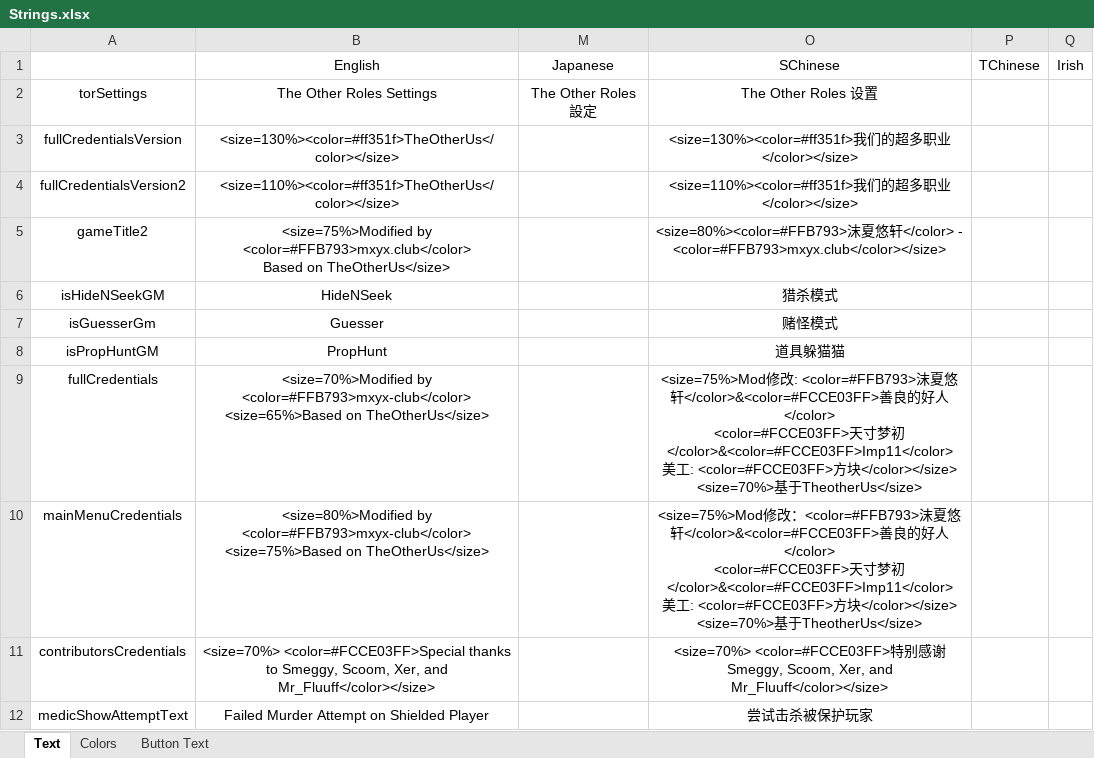
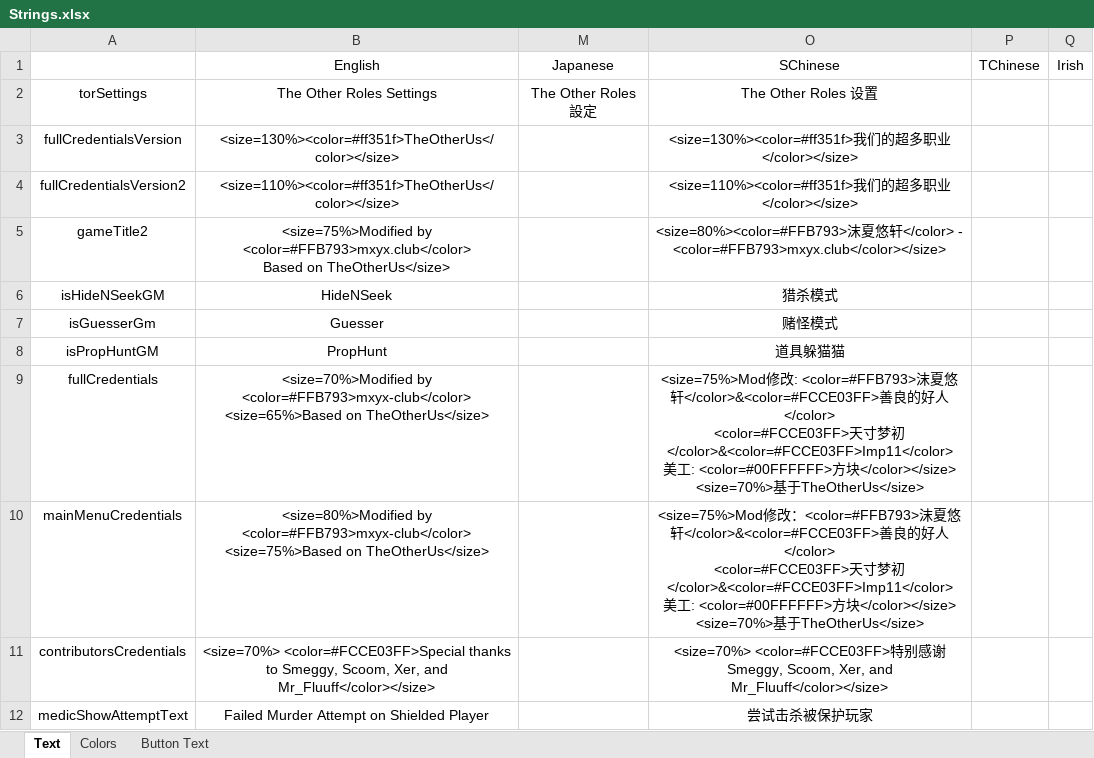
Before and after one commit to mxyx-club/TheOtherUs-Edited, an Excel workbook: Strings.xlsx, sheet Text, drawn as a sheet; values as stored, in another font and other column widths than the file's, no borders; ↵ is a line break in a cell; the diff names each change by its address in the sheet, - before the commit and + after, or states it on an @@ line.

```diff
--- a/Strings.xlsx (sheet Text)
+++ b/Strings.xlsx (sheet Text)
-O9: …工: <color=#FCCE03FF>方块</color></size> ↵ <size=70%>基于TheotherUs</size>
+O9: …工: <color=#00FFFFFF>方块</color></size> ↵ <size=70%>基于TheOtherUs</size>
-O10: …工: <color=#FCCE03FF>方块</color></size> ↵ <size=70%>基于TheotherUs</size>
+O10: …工: <color=#00FFFFFF>方块</color></size> ↵ <size=70%>基于TheOtherUs</size>
```
Also changed, not shown: 8 other files.
